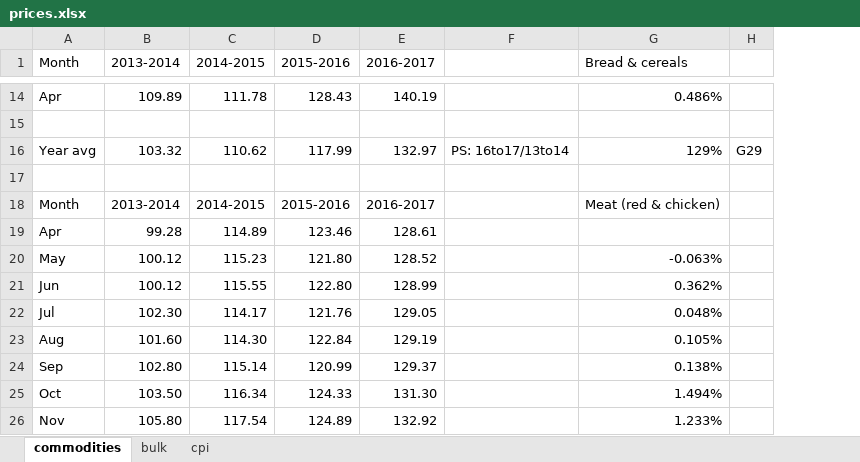
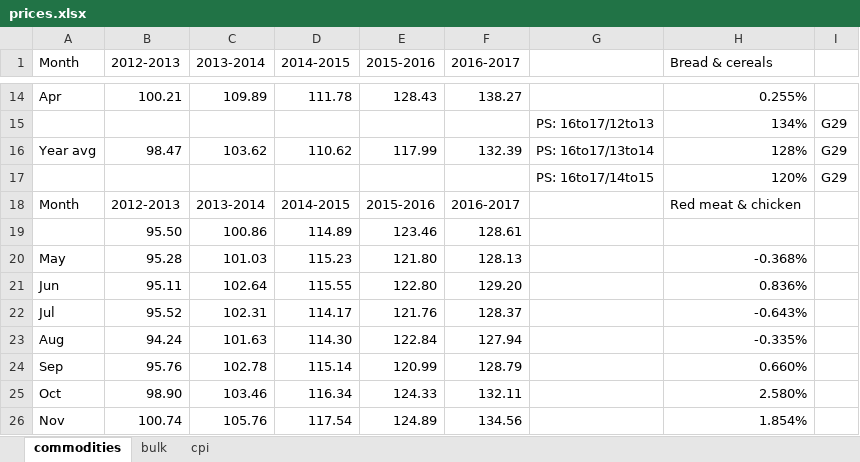
Before and after one commit to CharlesRethman/HEA-Analysis-NA-2016, an Excel workbook: price_data/prices.xlsx, sheet commodities, drawn as a sheet; only a part is shown, gaps mark what is left out; values as stored, in another font and other column widths than the file's, no cell formats; charts and pictures not drawn; addresses are those after the commit; the diff covers the shown part only; the diff names each change by its address in the sheet, - before the commit and + after, or states it on an @@ line.

```diff
--- a/price_data/prices.xlsx (sheet commodities)
+++ b/price_data/prices.xlsx (sheet commodities)
+column B (2012-2013), rows 14-26: 100.21 |  | 98.47 |  | 2012-2013 | 95.50 | 95.28 | 95.11 | 95.52 | 94.24 | 95.76 | 98.90 | 100.74
-F14 (2016-2017): 140.19
+F14 (2016-2017): 138.27
-H14 (Bread & cereals): 0.486%
+H14 (Bread & cereals): 0.255%
-row 15: (empty)
+row 15:  |  |  |  |  |  | PS: 16to17/12to13 | 134% | G29
-C16 (2013-2014): 103.32
+C16 (2013-2014): 103.62
-F16 (2016-2017): 132.97
+F16 (2016-2017): 132.39
-H16 (Bread & cereals): 129%
+H16 (Bread & cereals): 128%
-row 17: (empty)
+row 17:  |  |  |  |  |  | PS: 16to17/14to15 | 120% | G29
-H18 (Bread & cereals): Meat (red & chicken)
+H18 (Bread & cereals): Red meat & chicken
-A19 (Month): Apr
+A19 (Month): (empty)
-C19 (2013-2014): 99.28
+C19 (2013-2014): 100.86
-C20 (2013-2014): 100.12
+C20 (2013-2014): 101.03
-F20 (2016-2017): 128.52
+F20 (2016-2017): 128.13
-H20 (Bread & cereals): -0.063%
+H20 (Bread & cereals): -0.368%
-C21 (2013-2014): 100.12
+C21 (2013-2014): 102.64
-F21 (2016-2017): 128.99
+F21 (2016-2017): 129.20
-H21 (Bread & cereals): 0.362%
+H21 (Bread & cereals): 0.836%
-C22 (2013-2014): 102.30
+C22 (2013-2014): 102.31
-F22 (2016-2017): 129.05
+F22 (2016-2017): 128.37
-H22 (Bread & cereals): 0.048%
+H22 (Bread & cereals): -0.643%
-C23 (2013-2014): 101.60
+C23 (2013-2014): 101.63
-F23 (2016-2017): 129.19
+F23 (2016-2017): 127.94
-H23 (Bread & cereals): 0.105%
+H23 (Bread & cereals): -0.335%
-C24 (2013-2014): 102.80
+C24 (2013-2014): 102.78
-F24 (2016-2017): 129.37
+F24 (2016-2017): 128.79
-H24 (Bread & cereals): 0.138%
+H24 (Bread & cereals): 0.660%
-C25 (2013-2014): 103.50
+C25 (2013-2014): 103.46
-F25 (2016-2017): 131.30
+F25 (2016-2017): 132.11
-H25 (Bread & cereals): 1.494%
+H25 (Bread & cereals): 2.580%
-C26 (2013-2014): 105.80
+C26 (2013-2014): 105.76
-F26 (2016-2017): 132.92
+F26 (2016-2017): 134.56
-H26 (Bread & cereals): 1.233%
+H26 (Bread & cereals): 1.854%
```
Also changed, not shown: 15 added rows, 14 removed rows and 212 edited cells elsewhere in this sheet, sheet cpi, cell formats, formulas that keep their value, charts or pictures.
